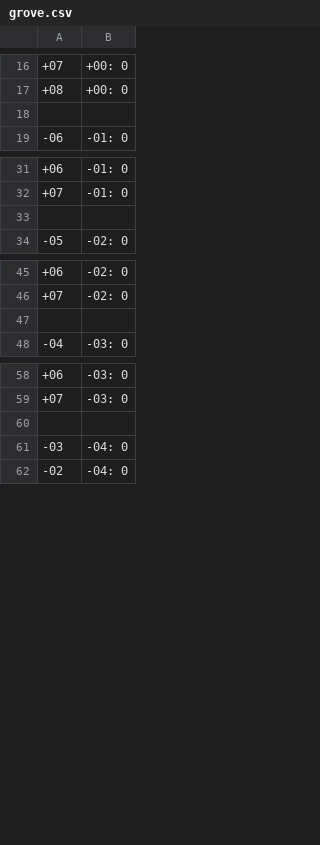
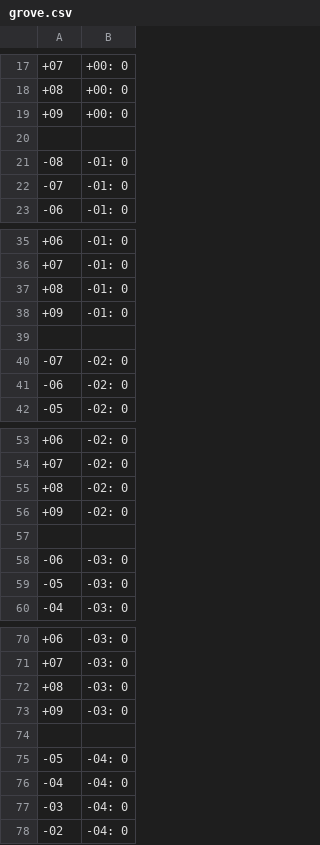
Before and after one commit to JWeel/Hex, a CSV file: Hex/Content/Level/grove.csv, drawn as a sheet; only a part is shown, gaps mark what is left out; the diff covers the shown part only.

```diff
--- a/Hex/Content/Level/grove.csv
+++ b/Hex/Content/Level/grove.csv
@@ -17,3 +18,6 @@
 +08, +00: 0
++09, +00: 0
 
+-08, -01: 0
+-07, -01: 0
 -06, -01: 0
@@ -32,3 +36,7 @@
 +07, -01: 0
++08, -01: 0
++09, -01: 0
 
+-07, -02: 0
+-06, -02: 0
 -05, -02: 0
@@ -46,3 +54,7 @@
 +07, -02: 0
++08, -02: 0
++09, -02: 0
 
+-06, -03: 0
+-05, -03: 0
 -04, -03: 0
@@ -59,3 +71,7 @@
 +07, -03: 0
++08, -03: 0
++09, -03: 0
 
+-05, -04: 0
+-04, -04: 0
 -03, -04: 0
```
Also changed, not shown: 43 added rows elsewhere in this file, 5 other files.
